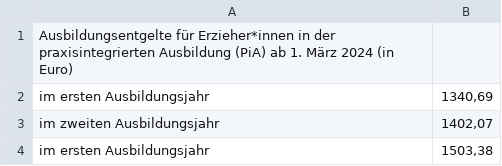
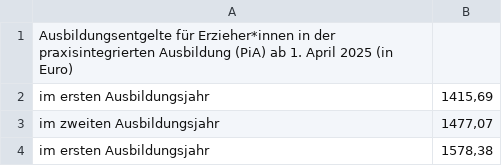
Before and after one commit to GEW-Bund/entgelttabellen, a CSV file: tvaoed-pflege.csv, drawn as a sheet.

Commit message:
Entgelttabelle auf April 2025 aktualisiert

```diff
--- a/tvaoed-pflege.csv
+++ b/tvaoed-pflege.csv
@@ -1,4 +1,4 @@
-Ausbildungsentgelte für Erzieher*innen in der praxisintegrierten Ausbildung (PiA) ab 1. März 2024 (in Euro);
-im ersten Ausbildungsjahr;1340,69
-im zweiten Ausbildungsjahr;1402,07
-im ersten Ausbildungsjahr;1503,38
+Ausbildungsentgelte für Erzieher*innen in der praxisintegrierten Ausbildung (PiA) ab 1. April 2025 (in Euro);
+im ersten Ausbildungsjahr;1415,69
+im zweiten Ausbildungsjahr;1477,07
+im ersten Ausbildungsjahr;1578,38
```
